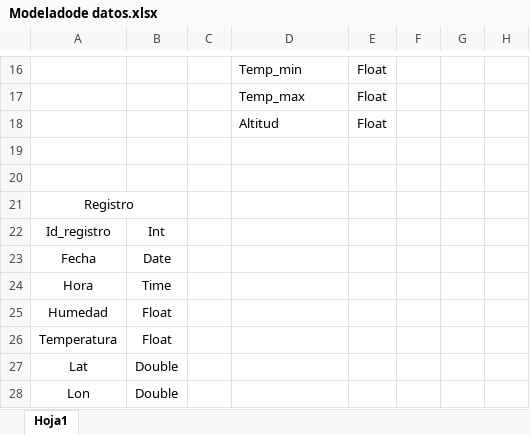
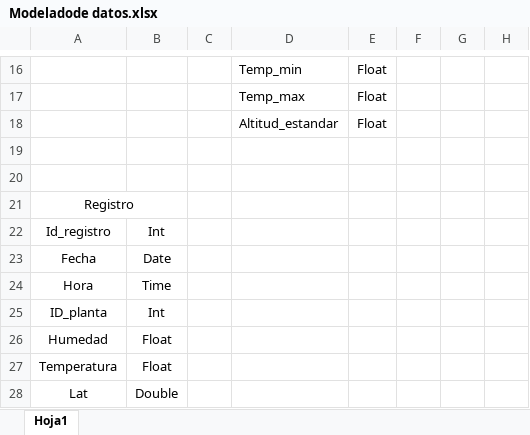
Before and after one commit to caurizaf/Informatica-Granja-Urbana-MCIC, an Excel workbook: 3-Base de Datos NoSQL (C)/Modeladode datos.xlsx, sheet Hoja1, drawn as a sheet; only a part is shown, gaps mark what is left out; the shorter side is filled out with more unchanged rows; values as stored, in another font and other column widths than the file's, no borders; the diff names each change by its address in the sheet, - before the commit and + after, or states it on an @@ line.

```diff
--- a/3-Base de Datos NoSQL (C)/Modeladode datos.xlsx (sheet Hoja1)
+++ b/3-Base de Datos NoSQL (C)/Modeladode datos.xlsx (sheet Hoja1)
-D18: Altitud
+D18: Altitud_estandar
+row 25: ID_planta | Int
```
Also changed, not shown: 8 other files.
